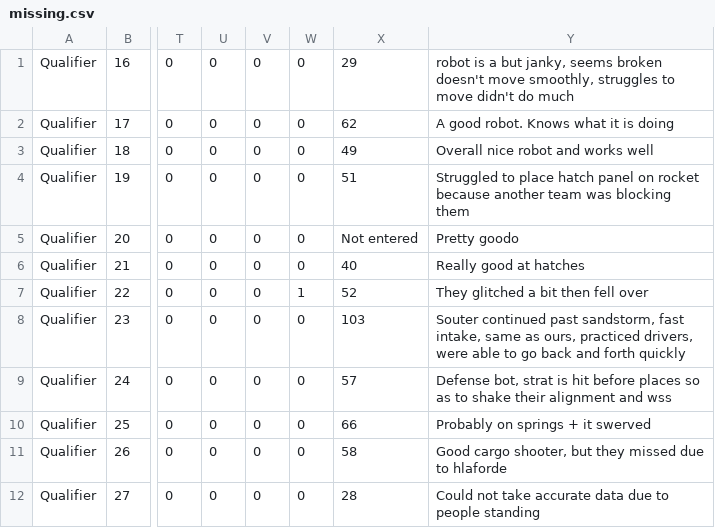
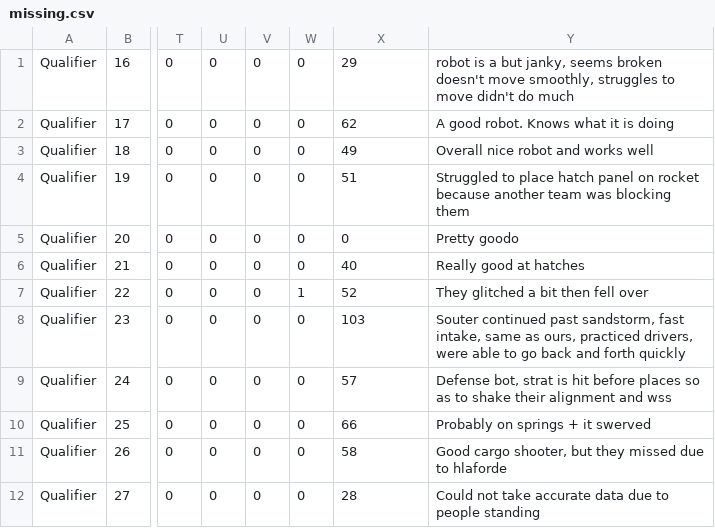
Before and after one commit to BREAD5940/ScoutingBase, a CSV file: sac_2019/data/missing.csv, drawn as a sheet; only a part is shown, gaps mark what is left out; the diff names each change by its address in the sheet, - before the commit and + after, or states it on an @@ line.

```diff
--- a/sac_2019/data/missing.csv
+++ b/sac_2019/data/missing.csv
-X5: Not entered
+X5: 0
```
Also changed, not shown: 5 other files.
